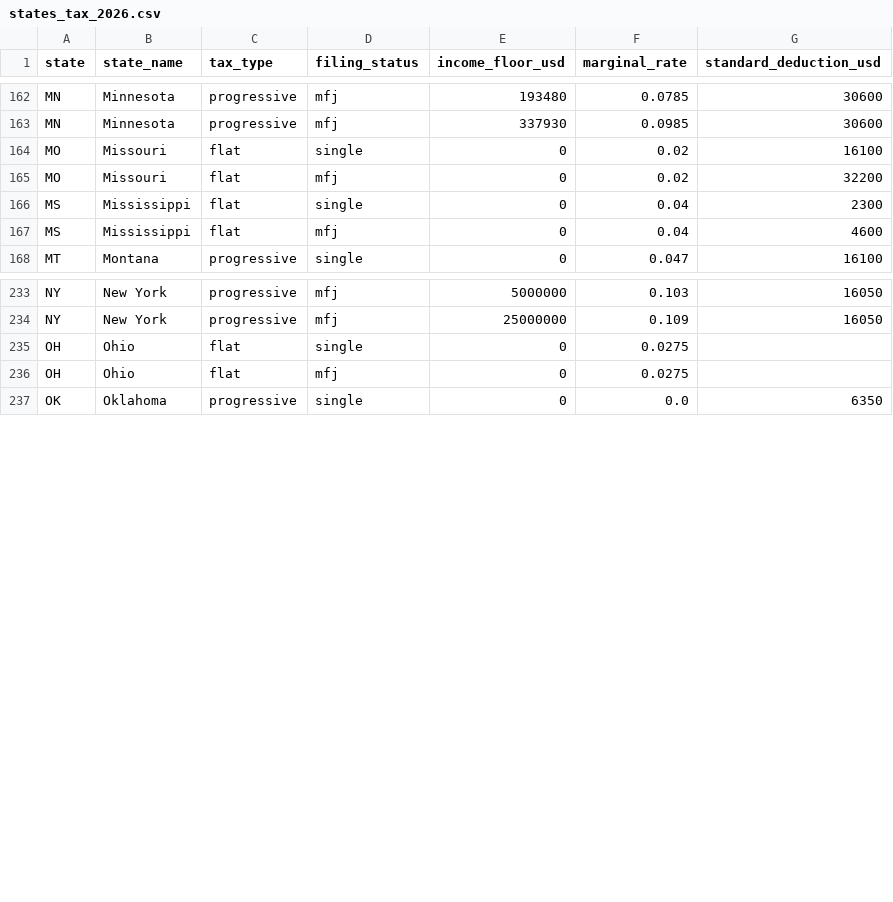
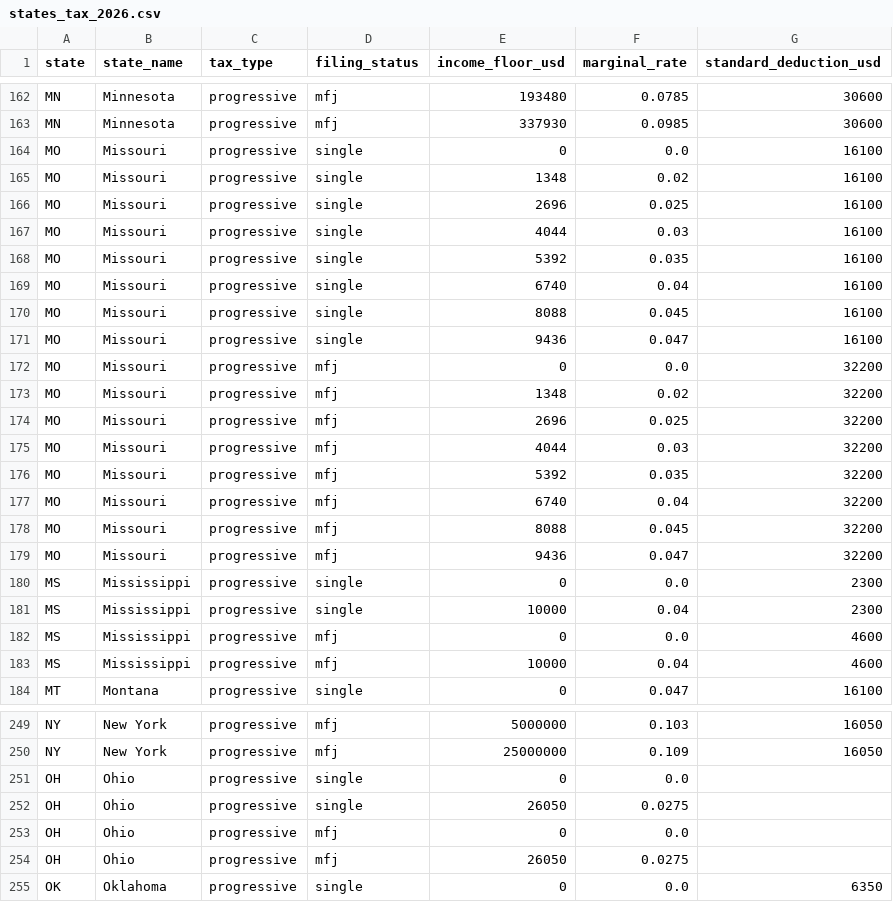
Before and after one commit to CodePhantom-1/kultranz-2026-tax-brackets, a CSV file: csv/states_tax_2026.csv, drawn as a sheet; only a part is shown, gaps mark what is left out.

Commit message:
fix: correct 2026 MO/MS/OH state income tax (graduated MO, MS 0% floor, OH 26,050 floor)

```diff
--- a/csv/states_tax_2026.csv
+++ b/csv/states_tax_2026.csv
@@ -163,6 +163,22 @@ MN,Minnesota,progressive,mfj,193480,0.0785,30600
 MN,Minnesota,progressive,mfj,337930,0.0985,30600
-MO,Missouri,flat,single,0,0.02,16100
-MO,Missouri,flat,mfj,0,0.02,32200
-MS,Mississippi,flat,single,0,0.04,2300
-MS,Mississippi,flat,mfj,0,0.04,4600
+MO,Missouri,progressive,single,0,0.0,16100
+MO,Missouri,progressive,single,1348,0.02,16100
+MO,Missouri,progressive,single,2696,0.025,16100
+MO,Missouri,progressive,single,4044,0.03,16100
+MO,Missouri,progressive,single,5392,0.035,16100
+MO,Missouri,progressive,single,6740,0.04,16100
+MO,Missouri,progressive,single,8088,0.045,16100
+MO,Missouri,progressive,single,9436,0.047,16100
+MO,Missouri,progressive,mfj,0,0.0,32200
+MO,Missouri,progressive,mfj,1348,0.02,32200
+MO,Missouri,progressive,mfj,2696,0.025,32200
+MO,Missouri,progressive,mfj,4044,0.03,32200
+MO,Missouri,progressive,mfj,5392,0.035,32200
+MO,Missouri,progressive,mfj,6740,0.04,32200
+MO,Missouri,progressive,mfj,8088,0.045,32200
+MO,Missouri,progressive,mfj,9436,0.047,32200
+MS,Mississippi,progressive,single,0,0.0,2300
+MS,Mississippi,progressive,single,10000,0.04,2300
+MS,Mississippi,progressive,mfj,0,0.0,4600
+MS,Mississippi,progressive,mfj,10000,0.04,4600
 MT,Montana,progressive,single,0,0.047,16100
@@ -234,4 +250,6 @@ NY,New York,progressive,mfj,5000000,0.103,16050
 NY,New York,progressive,mfj,25000000,0.109,16050
-OH,Ohio,flat,single,0,0.0275,
-OH,Ohio,flat,mfj,0,0.0275,
+OH,Ohio,progressive,single,0,0.0,
+OH,Ohio,progressive,single,26050,0.0275,
+OH,Ohio,progressive,mfj,0,0.0,
+OH,Ohio,progressive,mfj,26050,0.0275,
 OK,Oklahoma,progressive,single,0,0.0,6350
```
Also changed, not shown: 2 other files.
